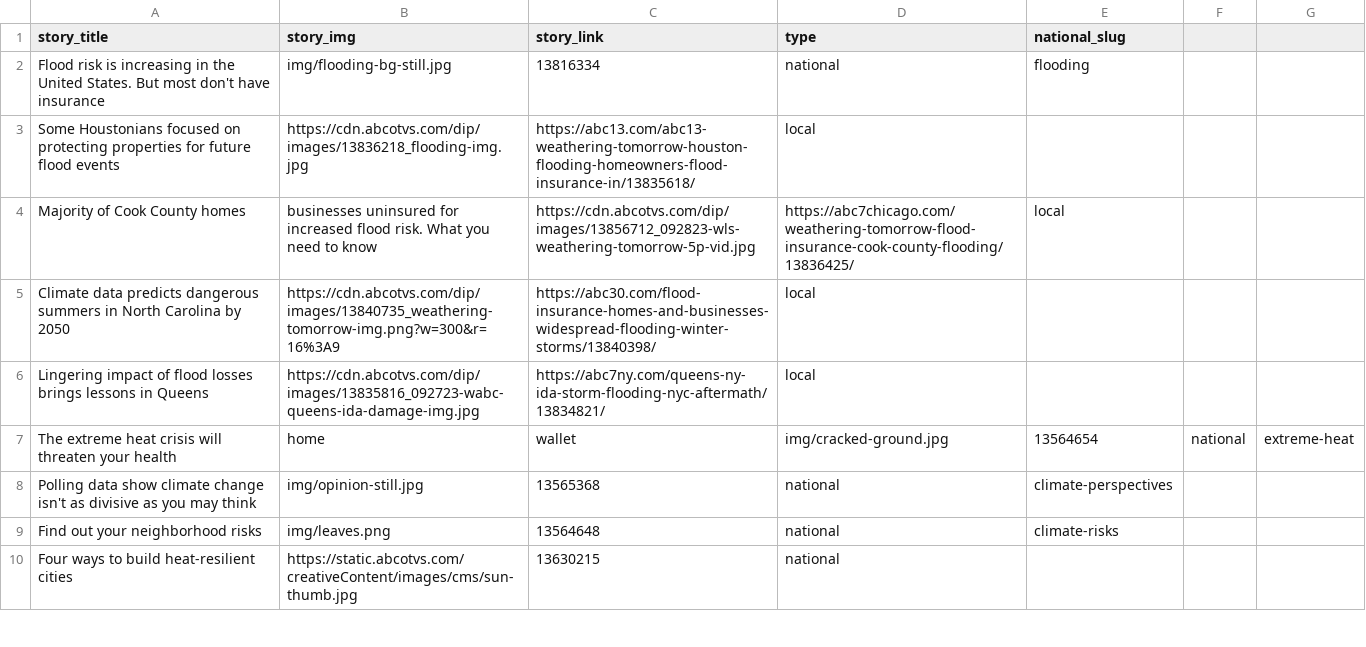
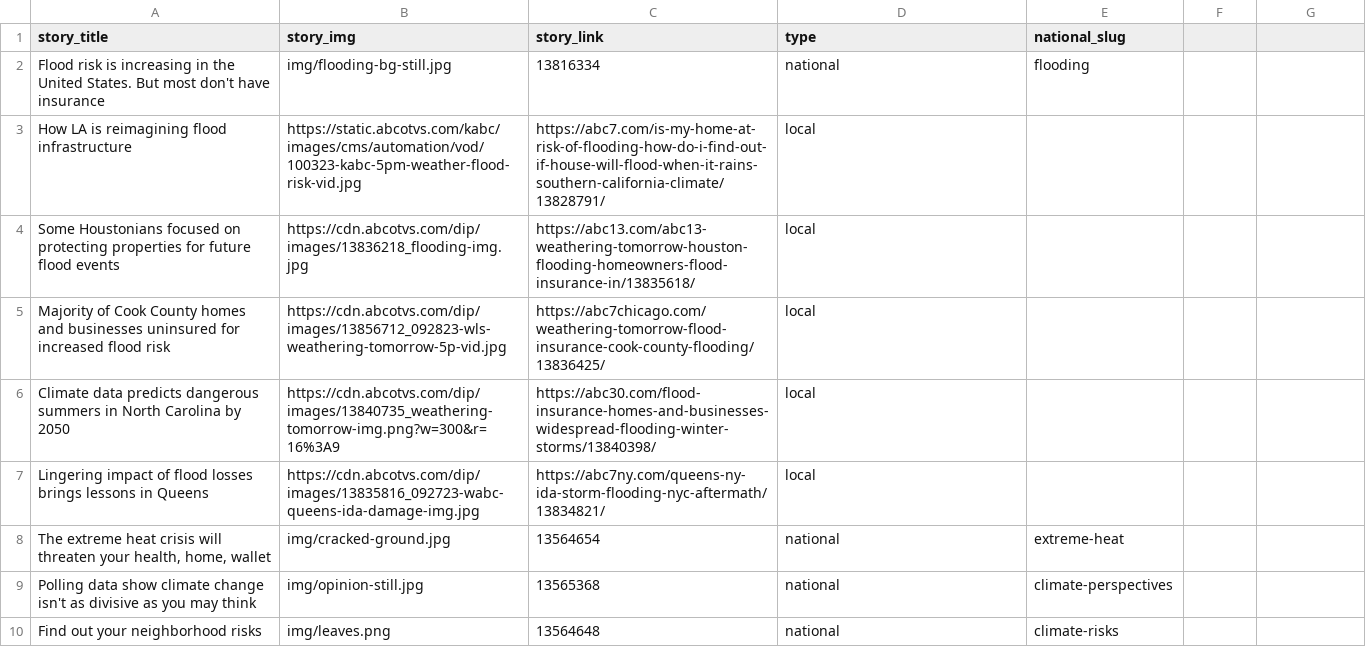
Before and after one commit to abcotvdata/climate-stories, a CSV file: stories.csv, drawn as a sheet; only a part is shown; the shorter side is filled out with more unchanged rows.

Commit message:
update oct 9

```diff
--- a/stories.csv
+++ b/stories.csv
@@ -2,7 +2,8 @@
 Flood risk is increasing in the United States. But most don't have insurance,img/flooding-bg-still.jpg,13816334,national,flooding
+How LA is reimagining flood infrastructure,https://static.abcotvs.com/kabc/images/cms/automation/vod/100323-kabc-5pm-weather-flood-risk-vid.jpg,https://abc7.com/is-my-home-at-risk-of-flooding-how-do-i-find-out-if-house-will-flood-when-it-rains-southern-california-climate/13828791/,local,
 Some Houstonians focused on protecting properties for future flood events,https://cdn.abcotvs.com/dip/images/13836218_flooding-img.jpg,https://abc13.com/abc13-weathering-tomorrow-houston-flooding-homeowners-flood-insurance-in/13835618/,local,
-Majority of Cook County homes, businesses uninsured for increased flood risk. What you need to know,https://cdn.abcotvs.com/dip/images/13856712_092823-wls-weathering-tomorrow-5p-vid.jpg,https://abc7chicago.com/weathering-tomorrow-flood-insurance-cook-county-flooding/13836425/,local,
+Majority of Cook County homes and businesses uninsured for increased flood risk,https://cdn.abcotvs.com/dip/images/13856712_092823-wls-weathering-tomorrow-5p-vid.jpg,https://abc7chicago.com/weathering-tomorrow-flood-insurance-cook-county-flooding/13836425/,local,
 Climate data predicts dangerous summers in North Carolina by 2050,https://cdn.abcotvs.com/dip/images/13840735_weathering-tomorrow-img.png?w=300&r=16%3A9,https://abc30.com/flood-insurance-homes-and-businesses-widespread-flooding-winter-storms/13840398/,local,
 Lingering impact of flood losses brings lessons in Queens,https://cdn.abcotvs.com/dip/images/13835816_092723-wabc-queens-ida-damage-img.jpg,https://abc7ny.com/queens-ny-ida-storm-flooding-nyc-aftermath/13834821/,local,
-The extreme heat crisis will threaten your health, home, wallet,img/cracked-ground.jpg,13564654,national,extreme-heat
+"The extreme heat crisis will threaten your health, home, wallet",img/cracked-ground.jpg,13564654,national,extreme-heat
 Polling data show climate change isn't as divisive as you may think,img/opinion-still.jpg,13565368,national,climate-perspectives
```
